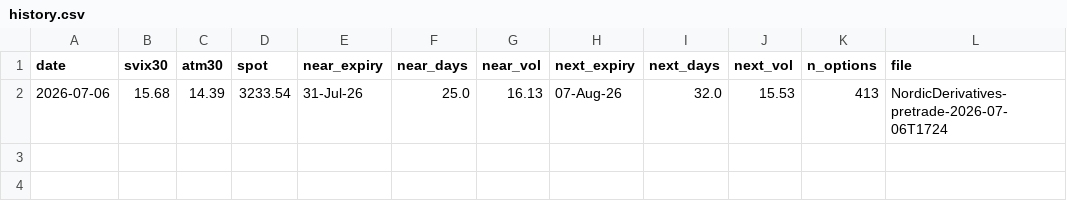
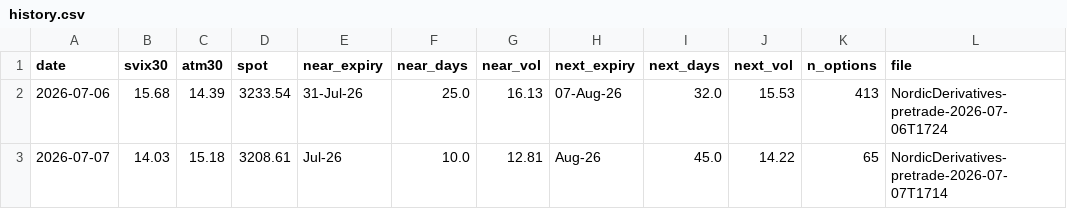
Before and after one commit to wilandh-prog/svix30, a CSV file: data/history.csv, drawn as a sheet; the diff names each change by its address in the sheet, - before the commit and + after, or states it on an @@ line.

```diff
--- a/data/history.csv
+++ b/data/history.csv
+row 3: 2026-07-07 | 14.03 | 15.18 | 3208.61 | Jul-26 | 10.0 | 12.81 | Aug-26 | 45.0 | 14.22 | 65 | NordicDerivatives-pretrade-2026-07-07T1714
```
Also changed, not shown: 1 other file.
